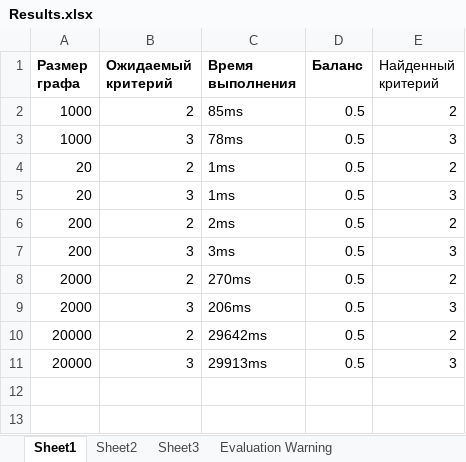
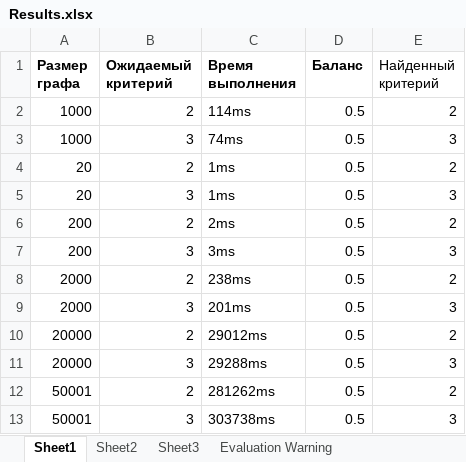
Before and after one commit to StatsenkoArs/GraphPartition, an Excel workbook: GraphDB/Results.xlsx, sheet Sheet1, drawn as a sheet; values as stored, in another font and other column widths than the file's, no borders; the diff names each change by its address in the sheet, - before the commit and + after, or states it on an @@ line.

```diff
--- a/GraphDB/Results.xlsx (sheet Sheet1)
+++ b/GraphDB/Results.xlsx (sheet Sheet1)
-C2 (Время выполнения): 85ms
+C2 (Время выполнения): 114ms
-C3 (Время выполнения): 78ms
+C3 (Время выполнения): 74ms
-C8 (Время выполнения): 270ms
+C8 (Время выполнения): 238ms
-C9 (Время выполнения): 206ms
+C9 (Время выполнения): 201ms
-C10 (Время выполнения): 29642ms
+C10 (Время выполнения): 29012ms
-C11 (Время выполнения): 29913ms
+C11 (Время выполнения): 29288ms
+row 12: 50001 | 2 | 281262ms | 0.5 | 2
+row 13: 50001 | 3 | 303738ms | 0.5 | 3
```
Also changed, not shown: 5 other files.
